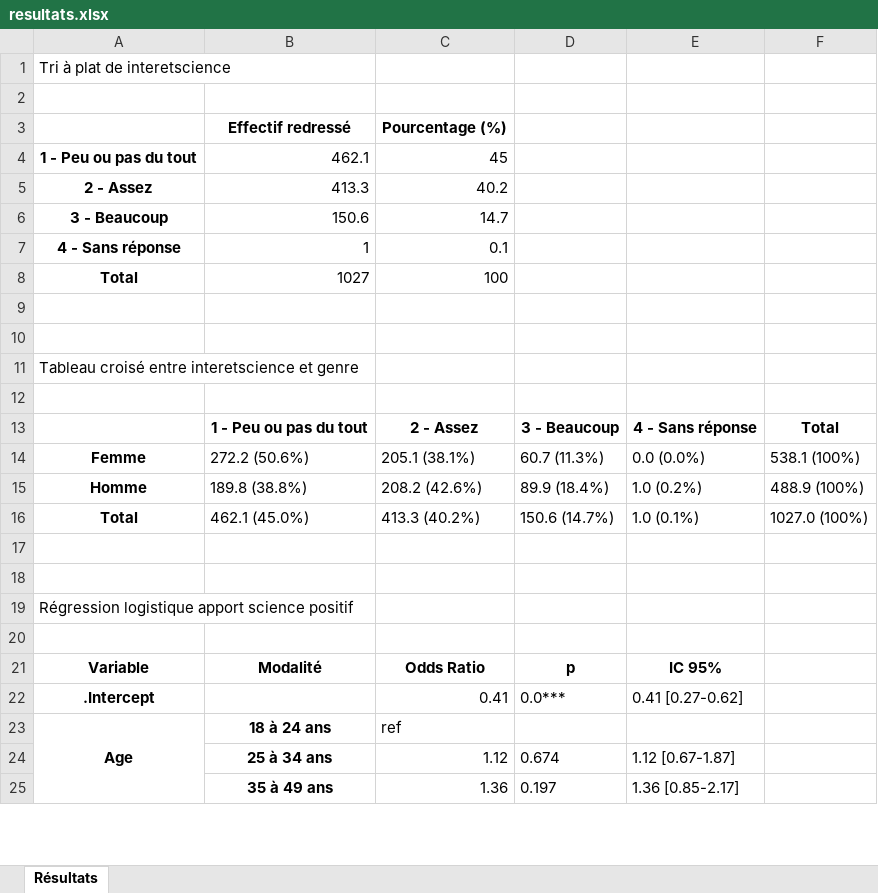
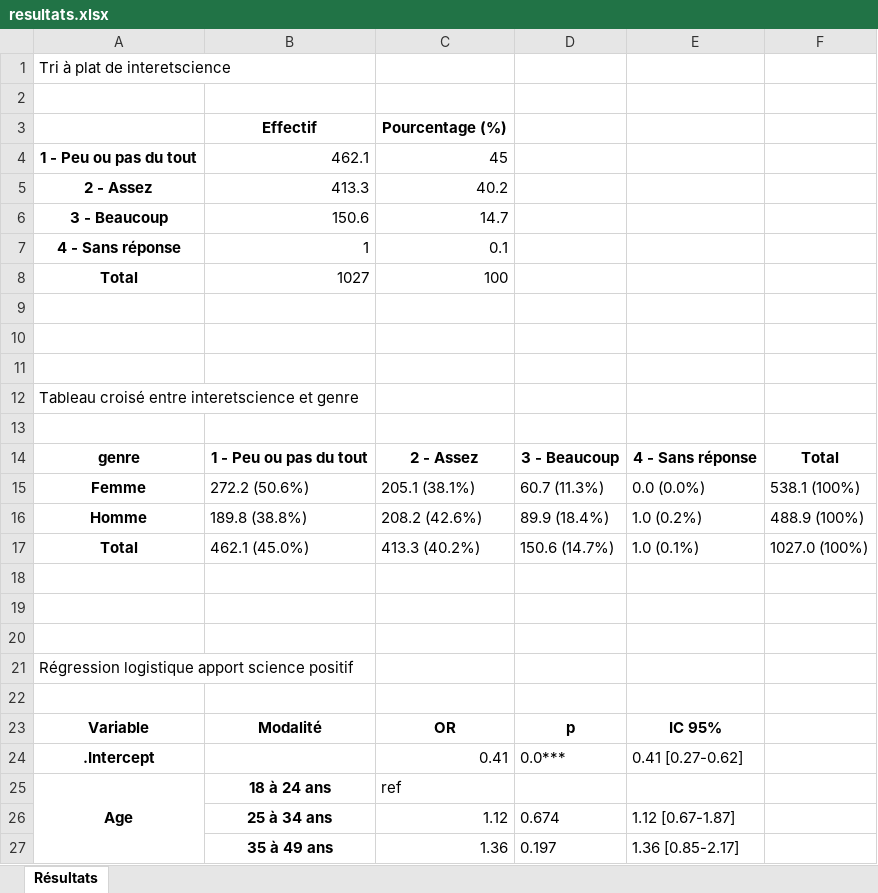
Before and after one commit to emilienschultz/pyshs-bib, an Excel workbook: docs/resultats.xlsx, sheet Résultats, drawn as a sheet; only a part is shown; values as stored, in another font and other column widths than the file's, no borders; addresses are those after the commit; the diff names each change by its address in the sheet, - before the commit and + after, or states it on an @@ line.

```diff
--- a/docs/resultats.xlsx (sheet Résultats)
+++ b/docs/resultats.xlsx (sheet Résultats)
-B3: Effectif redressé
+B3: Effectif
+row 11: (empty)
-A14: (empty)
+A14: genre
+row 20: (empty)
-C23: Odds Ratio
+C23: OR
```
Also changed, not shown: 4 other files.
